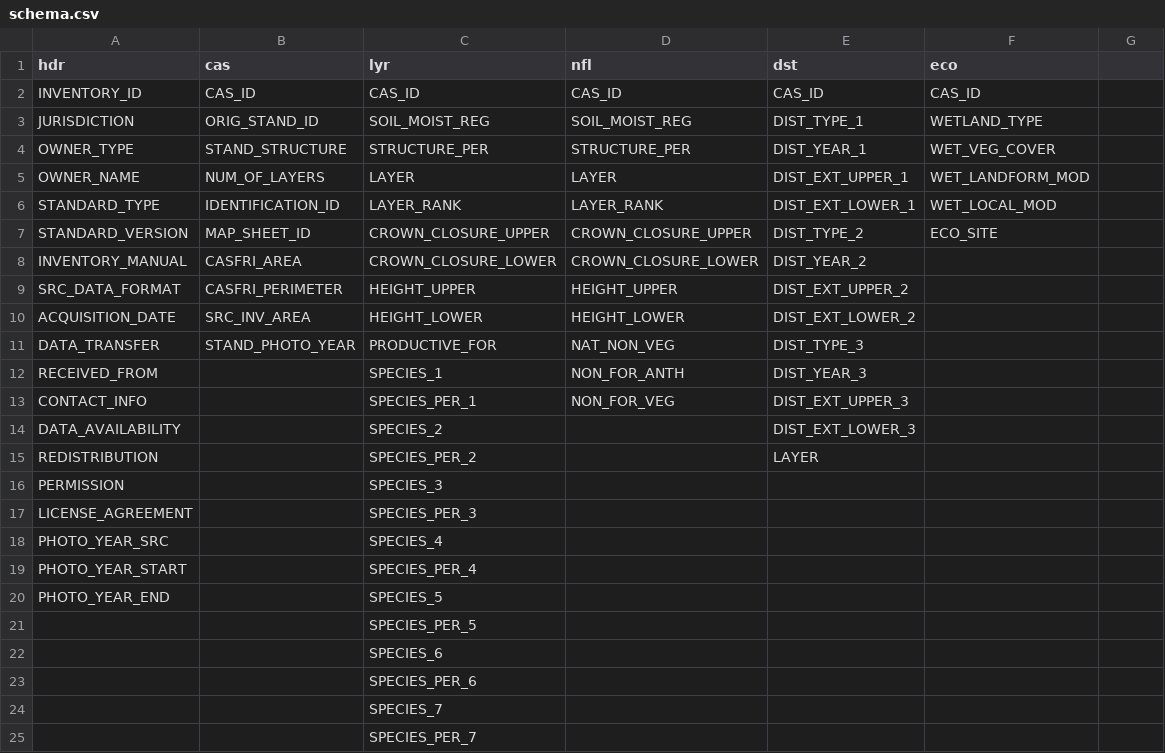
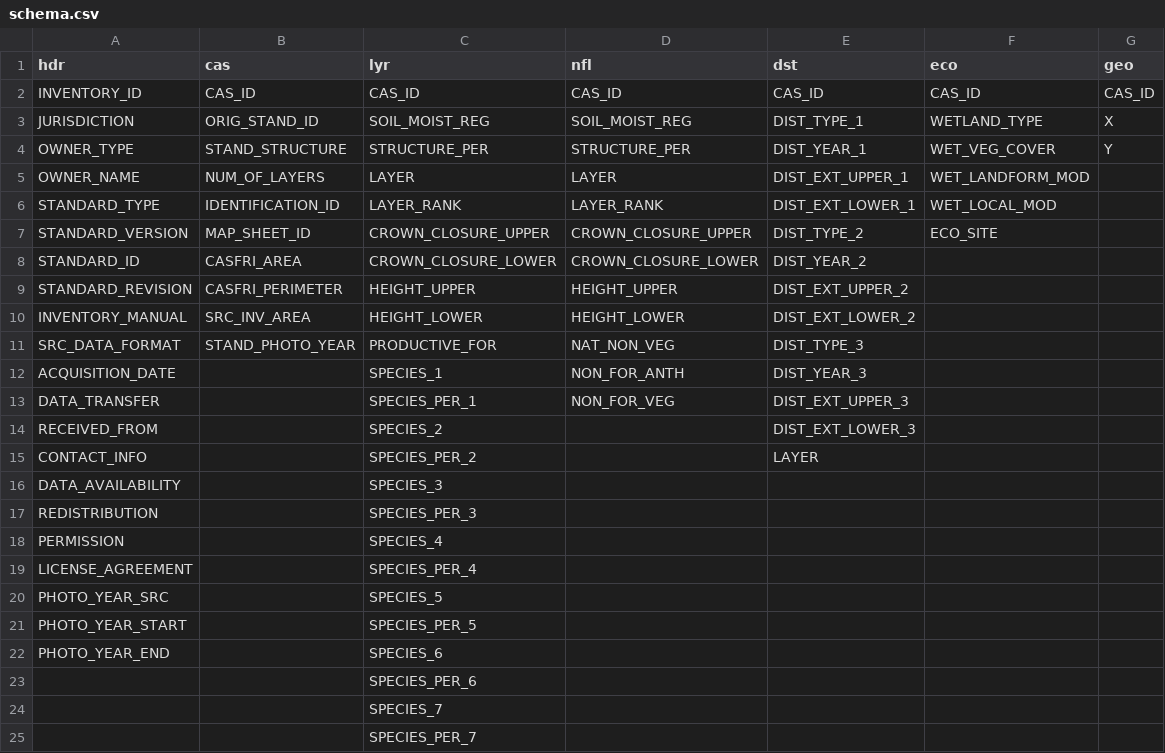
Before and after one commit to prvernier/cas, a CSV file: tables/schema.csv, drawn as a sheet; only a part is shown; the diff names each change by its address in the sheet, - before the commit and + after, or states it on an @@ line.

```diff
--- a/tables/schema.csv
+++ b/tables/schema.csv
-G1: (empty)
+G1: geo
-G2 (geo): (empty)
+G2 (geo): CAS_ID
-G3 (geo): (empty)
+G3 (geo): X
-G4 (geo): (empty)
+G4 (geo): Y
-A8 (hdr): INVENTORY_MANUAL
+A8 (hdr): STANDARD_ID
-A9 (hdr): SRC_DATA_FORMAT
+A9 (hdr): STANDARD_REVISION
-A10 (hdr): ACQUISITION_DATE
+A10 (hdr): INVENTORY_MANUAL
-A11 (hdr): DATA_TRANSFER
+A11 (hdr): SRC_DATA_FORMAT
-A12 (hdr): RECEIVED_FROM
+A12 (hdr): ACQUISITION_DATE
-A13 (hdr): CONTACT_INFO
+A13 (hdr): DATA_TRANSFER
-A14 (hdr): DATA_AVAILABILITY
+A14 (hdr): RECEIVED_FROM
-A15 (hdr): REDISTRIBUTION
+A15 (hdr): CONTACT_INFO
-A16 (hdr): PERMISSION
+A16 (hdr): DATA_AVAILABILITY
-A17 (hdr): LICENSE_AGREEMENT
+A17 (hdr): REDISTRIBUTION
-A18 (hdr): PHOTO_YEAR_SRC
+A18 (hdr): PERMISSION
-A19 (hdr): PHOTO_YEAR_START
+A19 (hdr): LICENSE_AGREEMENT
-A20 (hdr): PHOTO_YEAR_END
+A20 (hdr): PHOTO_YEAR_SRC
-A21 (hdr): (empty)
+A21 (hdr): PHOTO_YEAR_START
-A22 (hdr): (empty)
+A22 (hdr): PHOTO_YEAR_END
```
Also changed, not shown: tables/attributes.csv, tables/errors_general.csv, 36 other files.
